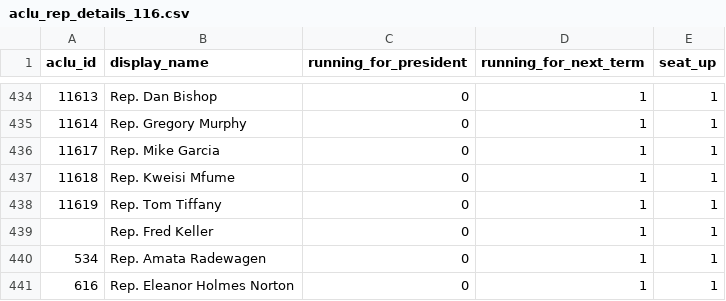
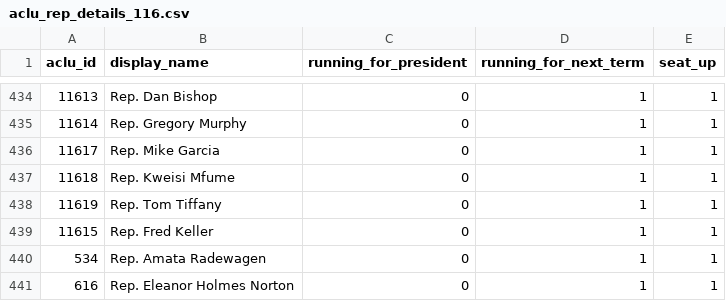
Before and after one commit to aclu-national/elections-api, a CSV file: sources/aclu/aclu_rep_details_116.csv, drawn as a sheet; only a part is shown, gaps mark what is left out.

Commit message:
add keller id

```diff
--- a/sources/aclu/aclu_rep_details_116.csv
+++ b/sources/aclu/aclu_rep_details_116.csv
@@ -438,3 +438,3 @@ aclu_id,display_name,running_for_president,running_for_next_term,seat_up
 11619,Rep. Tom Tiffany,0,1,1
-,Rep. Fred Keller,0,1,1
+11615,Rep. Fred Keller,0,1,1
 534,Rep. Amata Radewagen,0,1,1
```
